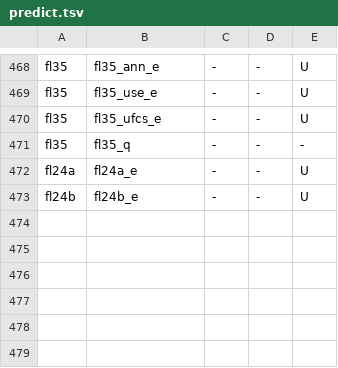
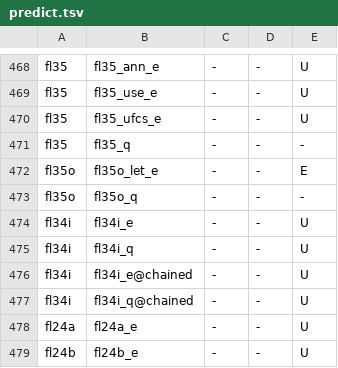
Before and after one commit to tombaldwin/candor-rust, a TSV file: soundness/cfgtwin/predict.tsv, drawn as a sheet; only a part is shown, gaps mark what is left out; the diff names each change by its address in the sheet, - before the commit and + after, or states it on an @@ line.

```diff
--- a/soundness/cfgtwin/predict.tsv
+++ b/soundness/cfgtwin/predict.tsv
+row 472: fl35o | fl35o_let_e | - | - | E
+row 473: fl35o | fl35o_q | - | - | -
+row 474: fl34i | fl34i_e | - | - | U
+row 475: fl34i | fl34i_q | - | - | U
+row 476: fl34i | fl34i_e@chained | - | - | U
+row 477: fl34i | fl34i_q@chained | - | - | U
```
Also changed, not shown: soundness/cfgtwin/expect.tsv, 18 other files.
